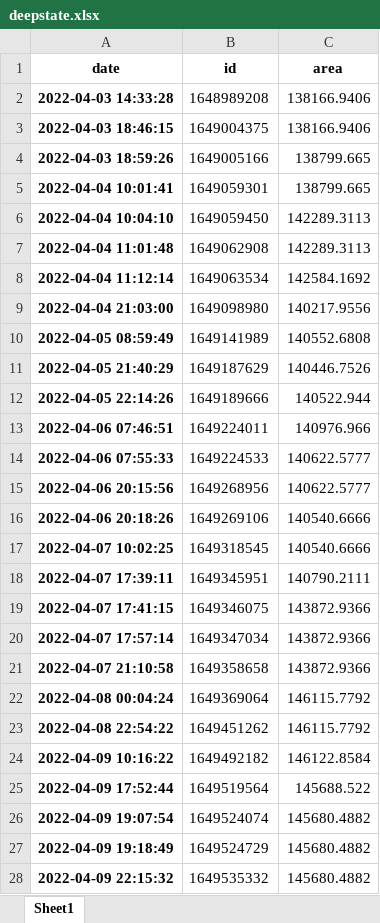
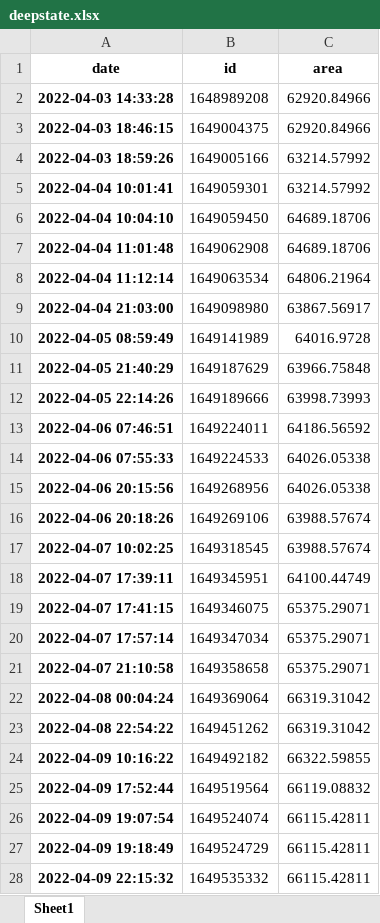
Before and after one commit to conflict-investigations/deepstatemap-territory, an Excel workbook: deepstate.xlsx, sheet Sheet1, drawn as a sheet; only a part is shown; values as stored, in another font and other column widths than the file's, no borders; the diff covers the shown part only; the diff names each change by its address in the sheet, - before the commit and + after, or states it on an @@ line.

```diff
--- a/deepstate.xlsx (sheet Sheet1)
+++ b/deepstate.xlsx (sheet Sheet1)
-C2:C3 (area): 138166.9406
+C2:C3 (area): 62920.84966
-C4:C5 (area): 138799.665
+C4:C5 (area): 63214.57992
-C6:C7 (area): 142289.3113
+C6:C7 (area): 64689.18706
-C8 (area): 142584.1692
+C8 (area): 64806.21964
-C9 (area): 140217.9556
+C9 (area): 63867.56917
-C10 (area): 140552.6808
+C10 (area): 64016.9728
-C11 (area): 140446.7526
+C11 (area): 63966.75848
-C12 (area): 140522.944
+C12 (area): 63998.73993
-C13 (area): 140976.966
+C13 (area): 64186.56592
-C14:C15 (area): 140622.5777
+C14:C15 (area): 64026.05338
-C16:C17 (area): 140540.6666
+C16:C17 (area): 63988.57674
-C18 (area): 140790.2111
+C18 (area): 64100.44749
-C19:C21 (area): 143872.9366
+C19:C21 (area): 65375.29071
-C22:C23 (area): 146115.7792
+C22:C23 (area): 66319.31042
-C24 (area): 146122.8584
+C24 (area): 66322.59855
-C25 (area): 145688.522
+C25 (area): 66119.08832
-C26:C28 (area): 145680.4882
+C26:C28 (area): 66115.42811
```
Also changed, not shown: 16 added rows and 503 edited cells elsewhere in this sheet, 2 other files.
